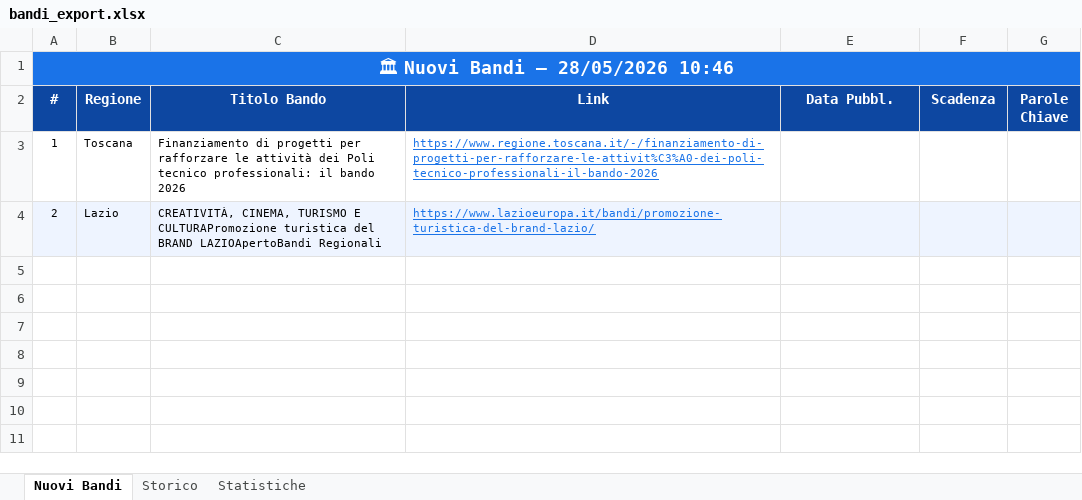
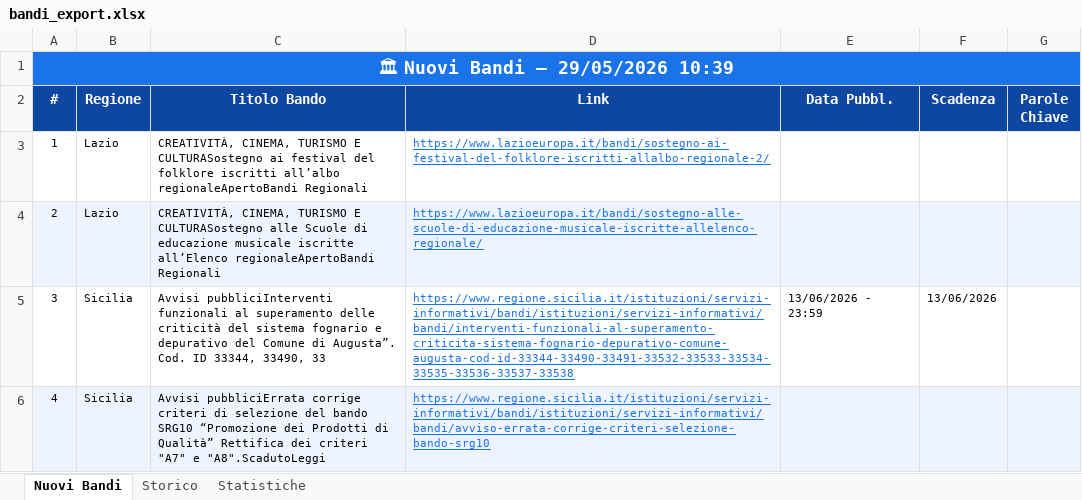
Before and after one commit to cdalvise/bandi-monitor, an Excel workbook: data/bandi_export.xlsx, sheet Nuovi Bandi, drawn as a sheet; values as stored, in another font and other column widths than the file's, no borders; the diff names each change by its address in the sheet, - before the commit and + after, or states it on an @@ line.

```diff
--- a/data/bandi_export.xlsx (sheet Nuovi Bandi)
+++ b/data/bandi_export.xlsx (sheet Nuovi Bandi)
-A1 (#): 🏛 Nuovi Bandi — 28/05/2026 10:46
+A1 (#): 🏛 Nuovi Bandi — 29/05/2026 10:39
-B3 (Regione): Toscana
+B3 (Regione): Lazio
-C3 (Titolo Bando): Finanziamento di progetti per rafforzare le attività dei Poli tecnico professionali: il bando 2026
+C3 (Titolo Bando): CREATIVITÀ, CINEMA, TURISMO E CULTURASostegno ai festival del folklore iscritti all’albo regionaleApertoBandi Regionali
-D3 (Link): https://www.regione.toscana.it/-/finanziamento-di-progetti-per-rafforzare-le-attivit%C3%A0-dei-poli-tecnico-professionali-il-bando-2026
+D3 (Link): https://www.lazioeuropa.it/bandi/sostegno-ai-festival-del-folklore-iscritti-allalbo-regionale-2/
-C4 (Titolo Bando): …TURISMO E CULTURAPromozione turistica del BRAND LAZIOApertoBandi Regionali
+C4 (Titolo Bando): …TURISMO E CULTURASostegno alle Scuole di educazione musicale iscritte all’Elenco regionaleApertoBandi Regionali
-D4 (Link): https://www.lazioeuropa.it/bandi/promozione-turistica-del-brand-lazio/
+D4 (Link): https://www.lazioeuropa.it/bandi/sostegno-alle-scuole-di-educazione-musicale-iscritte-allelenco-regionale/
+row 5: 3 | Sicilia | Avvisi pubbliciInterventi funzionali al superamento delle criticità del sistema fognario e depurativo del Comune di Augusta”. Cod. ID 33344, 33490, 33 | https://www.regione.sicilia.it/istituzioni/servizi-informativi/bandi/istituzioni/servizi-informativi/bandi/interventi-funzionali-al-superamento-criticita-sistema-fognario-depurativo-comune-augusta-cod-id-33344-33490-33491-33532-33533-33534-33535-33536-33537-33538 | 13/06/2026 - 23:59 | 13/06/2026
+row 6: 4 | Sicilia | Avvisi pubbliciErrata corrige criteri di selezione del bando SRG10 “Promozione dei Prodotti di Qualità” Rettifica dei criteri "A7" e "A8".ScadutoLeggi | https://www.regione.sicilia.it/istituzioni/servizi-informativi/bandi/istituzioni/servizi-informativi/bandi/avviso-errata-corrige-criteri-selezione-bando-srg10
```
Also changed, not shown: sheet Storico, sheet Statistiche, 1 other file.
